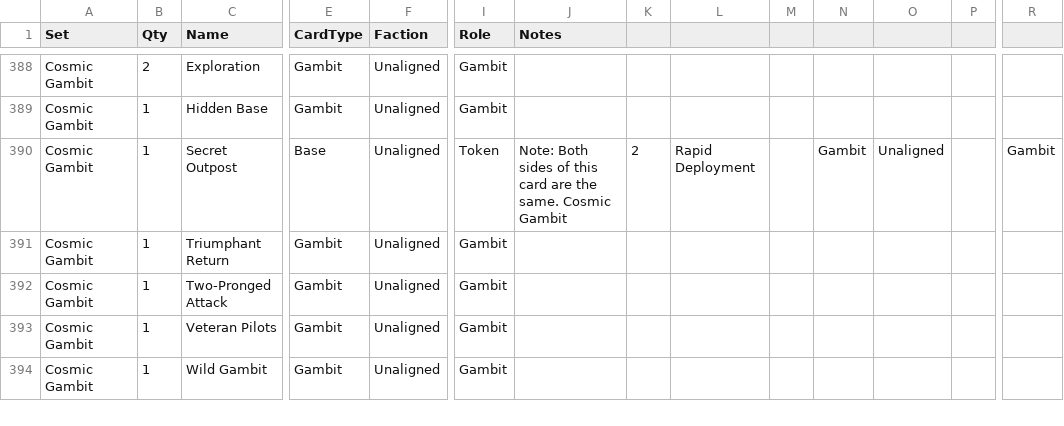
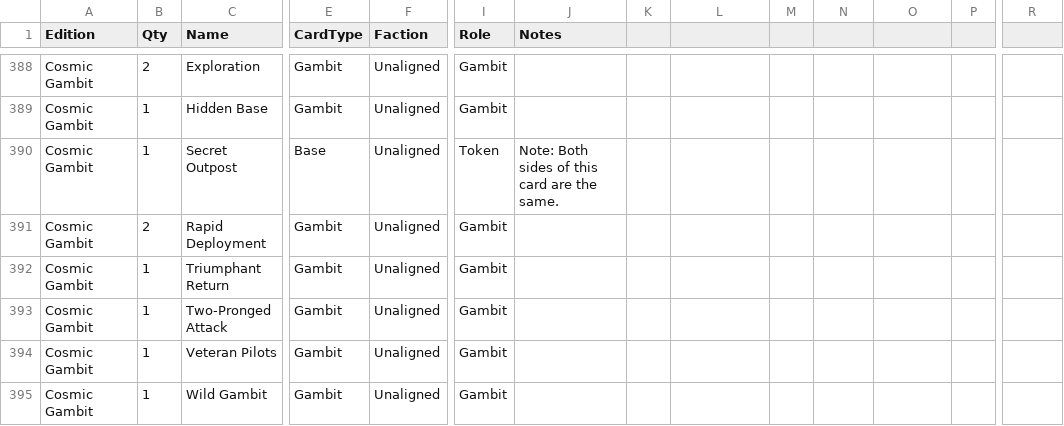
Before and after one commit to kikkel/se, a CSV file: starrealms/src/main/resources/FullCardItinerary.csv, drawn as a sheet; only a part is shown, gaps mark what is left out; rows hold the shown columns only; the diff names each change by its address in the sheet, - before the commit and + after, or states it on an @@ line.

```diff
--- a/starrealms/src/main/resources/FullCardItinerary.csv
+++ b/starrealms/src/main/resources/FullCardItinerary.csv
-A1: Set
+A1: Edition
-J390 (Notes): …the same. Cosmic Gambit
+J390 (Notes): …the same.
-K390: 2
+K390: (empty)
-L390: Rapid Deployment
+L390: (empty)
-N390: Gambit
+N390: (empty)
-O390: Unaligned
+O390: (empty)
-R390: Gambit
+R390: (empty)
+row 391: Cosmic Gambit | 2 | Rapid Deployment | Gambit | Unaligned | Gambit
```
Also changed, not shown: 8 other files.
